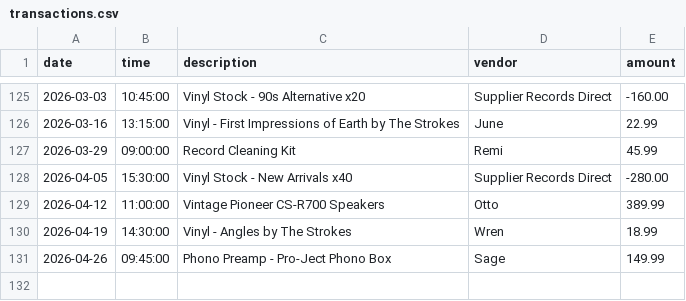
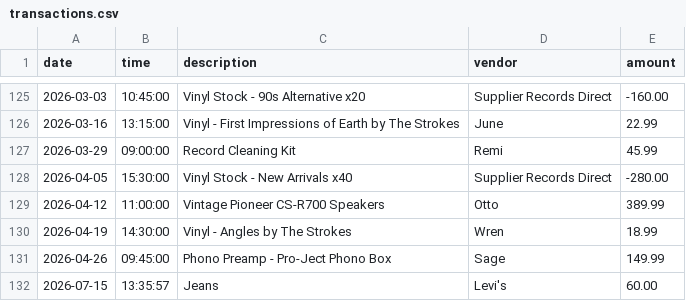
Before and after one commit to cjdeniz9/AccountLedger, a CSV file: src/main/transactions.csv, drawn as a sheet; only a part is shown, gaps mark what is left out.

```diff
--- a/src/main/transactions.csv
+++ b/src/main/transactions.csv
@@ -131 +131,2 @@ date|time|description|vendor|amount
 2026-04-26|09:45:00|Phono Preamp - Pro-Ject Phono Box|Sage|149.99
+2026-07-15|13:35:57|Jeans|Levi's|60.00
```
Also changed, not shown: 5 other files.
